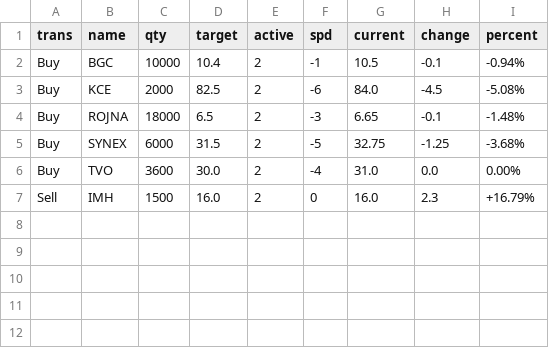
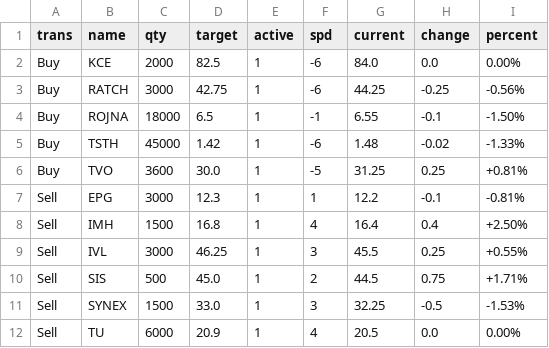
Before and after one commit to santimcs/A8, a CSV file: Data/ORDERS-PLACED.csv, drawn as a sheet.

```diff
--- a/Data/ORDERS-PLACED.csv
+++ b/Data/ORDERS-PLACED.csv
@@ -1,7 +1,12 @@
 trans,name,qty,target,active,spd,current,change,percent
-Buy,BGC,10000,10.4,2,-1,10.5,-0.1,-0.94%
-Buy,KCE,2000,82.5,2,-6,84.0,-4.5,-5.08%
-Buy,ROJNA,18000,6.5,2,-3,6.65,-0.1,-1.48%
-Buy,SYNEX,6000,31.5,2,-5,32.75,-1.25,-3.68%
-Buy,TVO,3600,30.0,2,-4,31.0,0.0,0.00%
-Sell,IMH,1500,16.0,2,0,16.0,2.3,+16.79%
+Buy,KCE,2000,82.5,1,-6,84.0,0.0,0.00%
+Buy,RATCH,3000,42.75,1,-6,44.25,-0.25,-0.56%
+Buy,ROJNA,18000,6.5,1,-1,6.55,-0.1,-1.50%
+Buy,TSTH,45000,1.42,1,-6,1.48,-0.02,-1.33%
+Buy,TVO,3600,30.0,1,-5,31.25,0.25,+0.81%
+Sell,EPG,3000,12.3,1,1,12.2,-0.1,-0.81%
+Sell,IMH,1500,16.8,1,4,16.4,0.4,+2.50%
+Sell,IVL,3000,46.25,1,3,45.5,0.25,+0.55%
+Sell,SIS,500,45.0,1,2,44.5,0.75,+1.71%
+Sell,SYNEX,1500,33.0,1,3,32.25,-0.5,-1.53%
+Sell,TU,6000,20.9,1,4,20.5,0.0,0.00%
```
Also changed, not shown: Data/buy-div-price.csv, Data/hi-dividend.csv, 10 other files.
